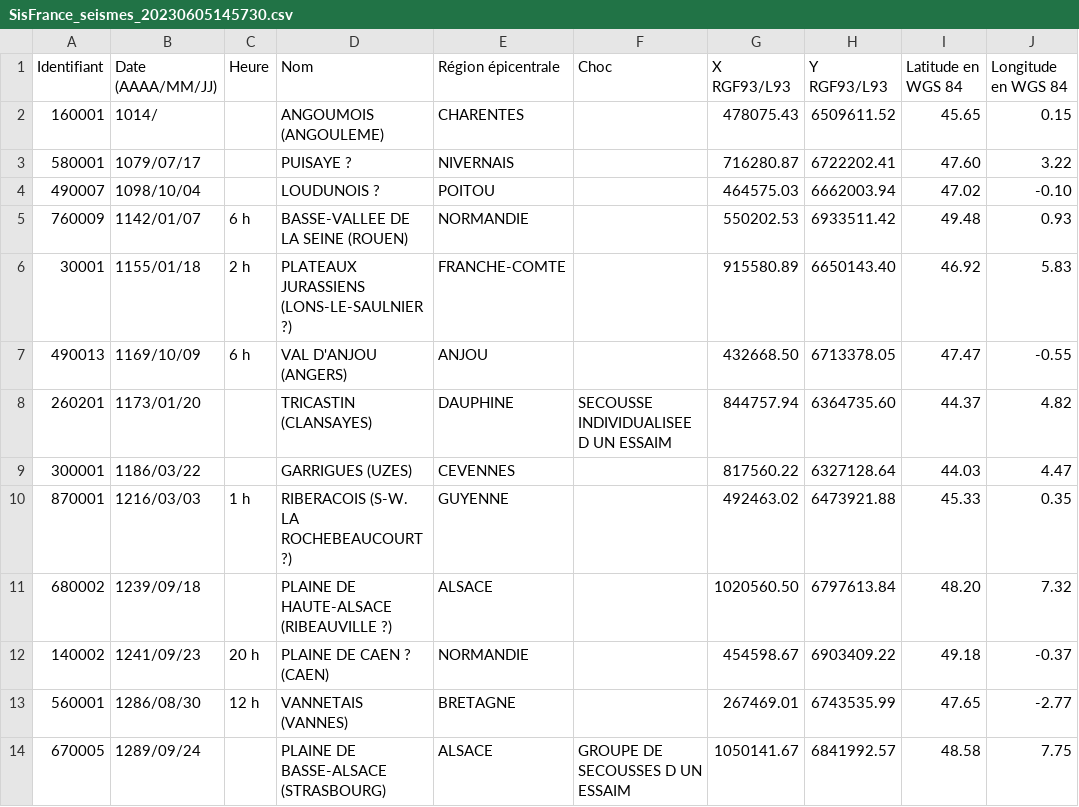
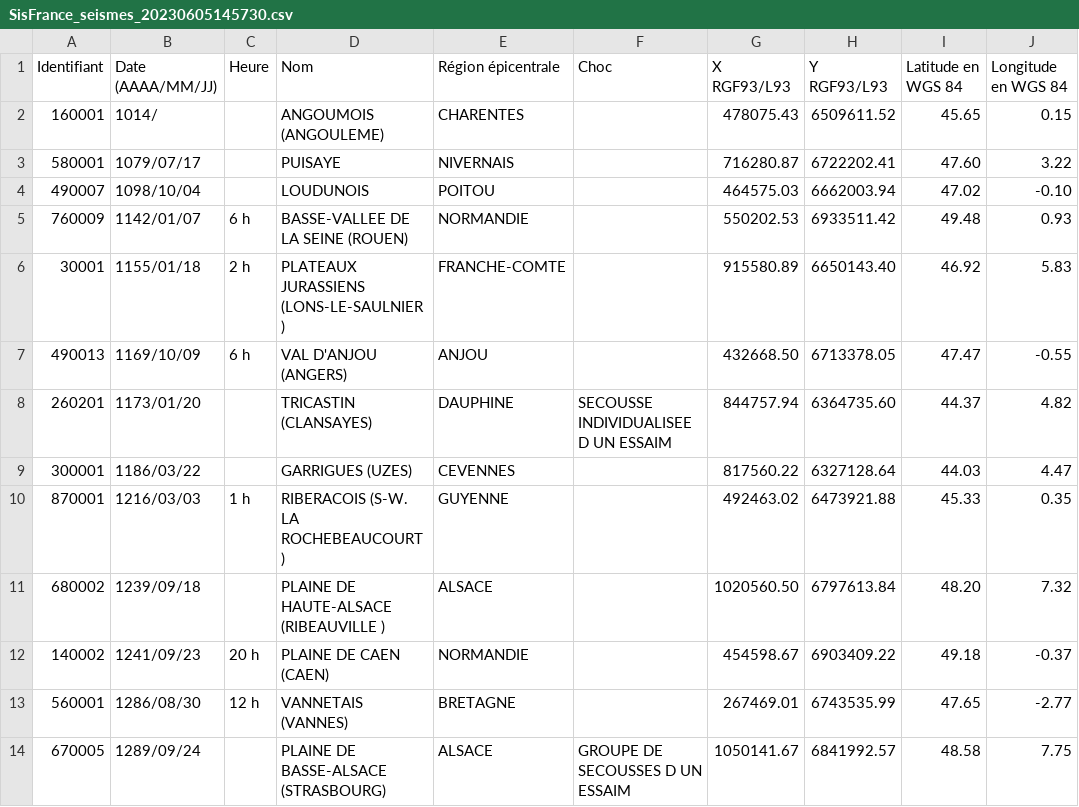
Before and after one commit to GODINAUD-Mailys-2225040a/SAE_201_Groupe_D, a CSV file: src/main/resources/com/example/sae_201_groupe_d/SisFrance_seismes_20230605145730.csv, drawn as a sheet; only a part is shown; the diff covers the shown part only; the diff names each change by its address in the sheet, - before the commit and + after, or states it on an @@ line.

```diff
--- a/src/main/resources/com/example/sae_201_groupe_d/SisFrance_seismes_20230605145730.csv
+++ b/src/main/resources/com/example/sae_201_groupe_d/SisFrance_seismes_20230605145730.csv
-D3 (Nom): PUISAYE ?
+D3 (Nom): PUISAYE
-D4 (Nom): LOUDUNOIS ?
+D4 (Nom): LOUDUNOIS
-D6 (Nom): PLATEAUX JURASSIENS (LONS-LE-SAULNIER ?)
+D6 (Nom): PLATEAUX JURASSIENS (LONS-LE-SAULNIER )
-D10 (Nom): RIBERACOIS (S-W. LA ROCHEBEAUCOURT ?)
+D10 (Nom): RIBERACOIS (S-W. LA ROCHEBEAUCOURT )
-D11 (Nom): PLAINE DE HAUTE-ALSACE (RIBEAUVILLE ?)
+D11 (Nom): PLAINE DE HAUTE-ALSACE (RIBEAUVILLE )
-D12 (Nom): PLAINE DE CAEN ? (CAEN)
+D12 (Nom): PLAINE DE CAEN (CAEN)
```
Also changed, not shown: 122 edited cells elsewhere in this file, 3 other files.
